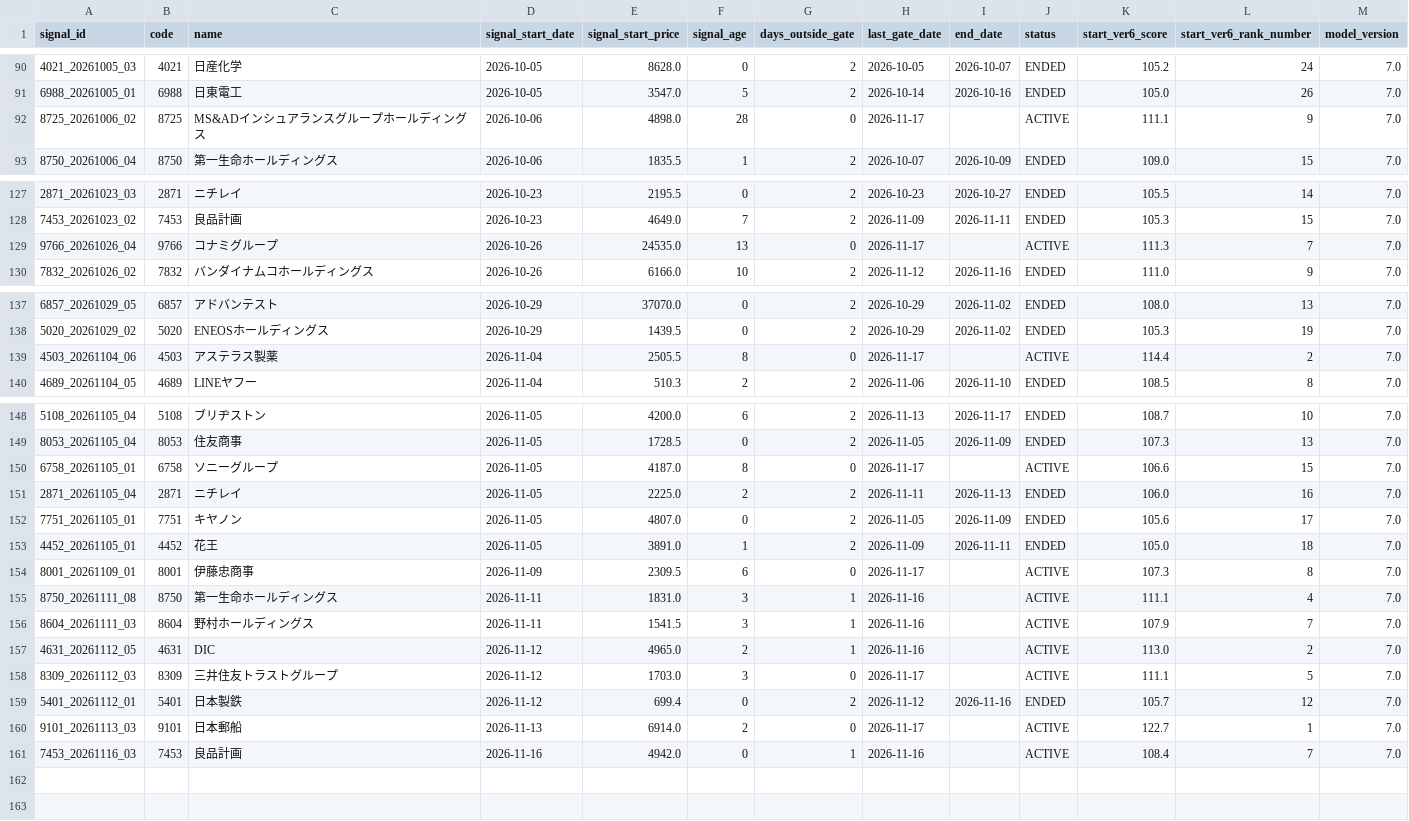
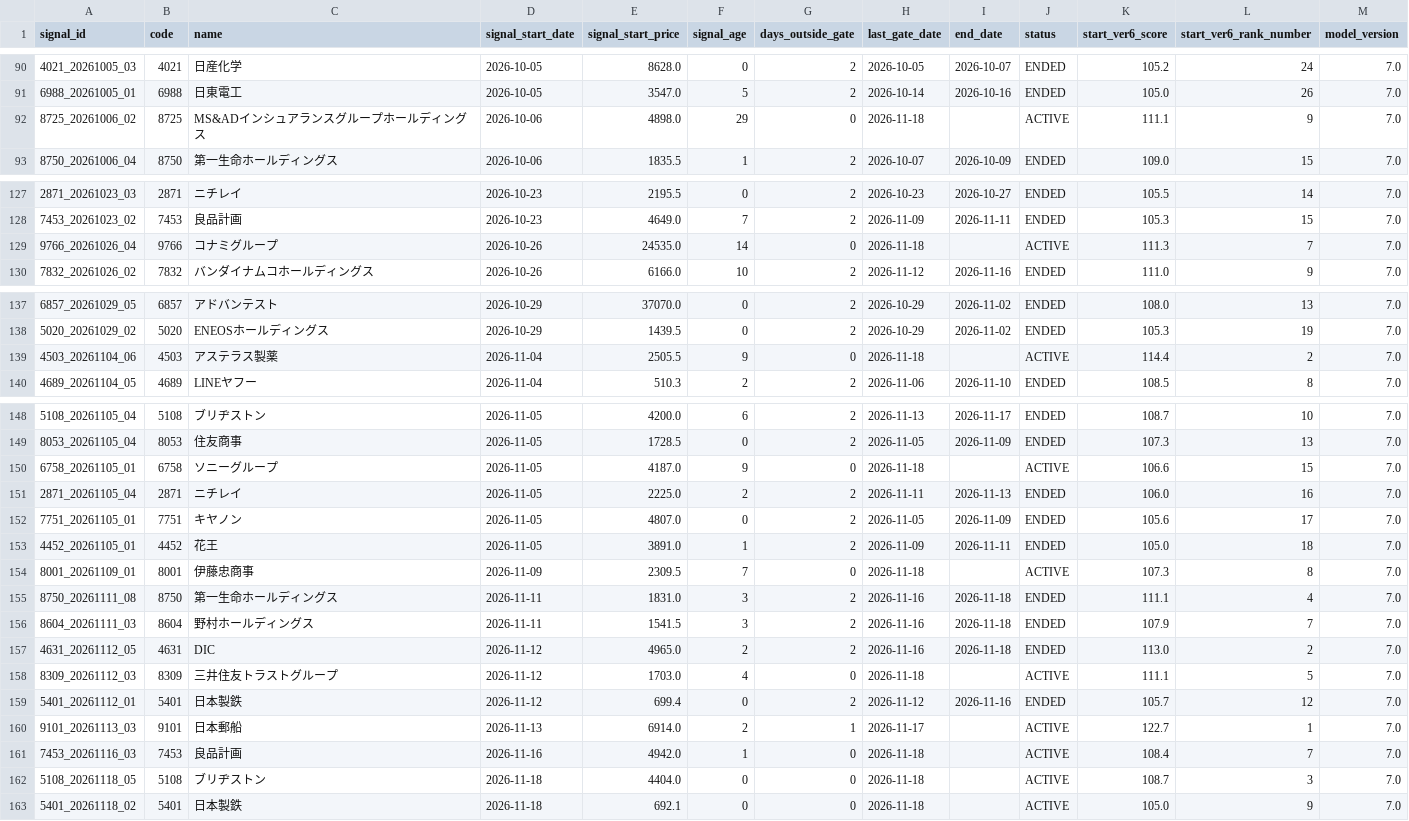
Before and after one commit to izumi7139-ai/nikkei225-line-bot, a CSV file: data/signal_master.csv, drawn as a sheet; only a part is shown, gaps mark what is left out.

```diff
--- a/data/signal_master.csv
+++ b/data/signal_master.csv
@@ -91,3 +91,3 @@
 6988_20261005_01,6988,日東電工,2026-10-05,3547.0,5,2,2026-10-14,2026-10-16,ENDED,105.0,26,7.0
-8725_20261006_02,8725,MS&ADインシュアランスグループホールディングス,2026-10-06,4898.0,28,0,2026-11-17,,ACTIVE,111.1,9,7.0
+8725_20261006_02,8725,MS&ADインシュアランスグループホールディングス,2026-10-06,4898.0,29,0,2026-11-18,,ACTIVE,111.1,9,7.0
 8750_20261006_04,8750,第一生命ホールディングス,2026-10-06,1835.5,1,2,2026-10-07,2026-10-09,ENDED,109.0,15,7.0
@@ -128,3 +128,3 @@
 7453_20261023_02,7453,良品計画,2026-10-23,4649.0,7,2,2026-11-09,2026-11-11,ENDED,105.3,15,7.0
-9766_20261026_04,9766,コナミグループ,2026-10-26,24535.0,13,0,2026-11-17,,ACTIVE,111.3,7,7.0
+9766_20261026_04,9766,コナミグループ,2026-10-26,24535.0,14,0,2026-11-18,,ACTIVE,111.3,7,7.0
 7832_20261026_02,7832,バンダイナムコホールディングス,2026-10-26,6166.0,10,2,2026-11-12,2026-11-16,ENDED,111.0,9,7.0
@@ -138,3 +138,3 @@
 5020_20261029_02,5020,ENEOSホールディングス,2026-10-29,1439.5,0,2,2026-10-29,2026-11-02,ENDED,105.3,19,7.0
-4503_20261104_06,4503,アステラス製薬,2026-11-04,2505.5,8,0,2026-11-17,,ACTIVE,114.4,2,7.0
+4503_20261104_06,4503,アステラス製薬,2026-11-04,2505.5,9,0,2026-11-18,,ACTIVE,114.4,2,7.0
 4689_20261104_05,4689,LINEヤフー,2026-11-04,510.3,2,2,2026-11-06,2026-11-10,ENDED,108.5,8,7.0
@@ -149,3 +149,3 @@
 8053_20261105_04,8053,住友商事,2026-11-05,1728.5,0,2,2026-11-05,2026-11-09,ENDED,107.3,13,7.0
-6758_20261105_01,6758,ソニーグループ,2026-11-05,4187.0,8,0,2026-11-17,,ACTIVE,106.6,15,7.0
+6758_20261105_01,6758,ソニーグループ,2026-11-05,4187.0,9,0,2026-11-18,,ACTIVE,106.6,15,7.0
 2871_20261105_04,2871,ニチレイ,2026-11-05,2225.0,2,2,2026-11-11,2026-11-13,ENDED,106.0,16,7.0
@@ -153,9 +153,11 @@
 4452_20261105_01,4452,花王,2026-11-05,3891.0,1,2,2026-11-09,2026-11-11,ENDED,105.0,18,7.0
-8001_20261109_01,8001,伊藤忠商事,2026-11-09,2309.5,6,0,2026-11-17,,ACTIVE,107.3,8,7.0
-8750_20261111_08,8750,第一生命ホールディングス,2026-11-11,1831.0,3,1,2026-11-16,,ACTIVE,111.1,4,7.0
-8604_20261111_03,8604,野村ホールディングス,2026-11-11,1541.5,3,1,2026-11-16,,ACTIVE,107.9,7,7.0
-4631_20261112_05,4631,DIC,2026-11-12,4965.0,2,1,2026-11-16,,ACTIVE,113.0,2,7.0
-8309_20261112_03,8309,三井住友トラストグループ,2026-11-12,1703.0,3,0,2026-11-17,,ACTIVE,111.1,5,7.0
+8001_20261109_01,8001,伊藤忠商事,2026-11-09,2309.5,7,0,2026-11-18,,ACTIVE,107.3,8,7.0
+8750_20261111_08,8750,第一生命ホールディングス,2026-11-11,1831.0,3,2,2026-11-16,2026-11-18,ENDED,111.1,4,7.0
+8604_20261111_03,8604,野村ホールディングス,2026-11-11,1541.5,3,2,2026-11-16,2026-11-18,ENDED,107.9,7,7.0
+4631_20261112_05,4631,DIC,2026-11-12,4965.0,2,2,2026-11-16,2026-11-18,ENDED,113.0,2,7.0
+8309_20261112_03,8309,三井住友トラストグループ,2026-11-12,1703.0,4,0,2026-11-18,,ACTIVE,111.1,5,7.0
 5401_20261112_01,5401,日本製鉄,2026-11-12,699.4,0,2,2026-11-12,2026-11-16,ENDED,105.7,12,7.0
-9101_20261113_03,9101,日本郵船,2026-11-13,6914.0,2,0,2026-11-17,,ACTIVE,122.7,1,7.0
-7453_20261116_03,7453,良品計画,2026-11-16,4942.0,0,1,2026-11-16,,ACTIVE,108.4,7,7.0
+9101_20261113_03,9101,日本郵船,2026-11-13,6914.0,2,1,2026-11-17,,ACTIVE,122.7,1,7.0
+7453_20261116_03,7453,良品計画,2026-11-16,4942.0,1,0,2026-11-18,,ACTIVE,108.4,7,7.0
+5108_20261118_05,5108,ブリヂストン,2026-11-18,4404.0,0,0,2026-11-18,,ACTIVE,108.7,3,7.0
+5401_20261118_02,5401,日本製鉄,2026-11-18,692.1,0,0,2026-11-18,,ACTIVE,105.0,9,7.0
```
Also changed, not shown: data/performance_summary.csv, reports/monthly/performance_summary.csv, 4 other files.
